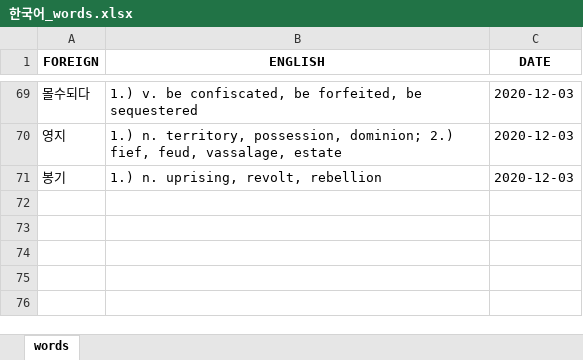
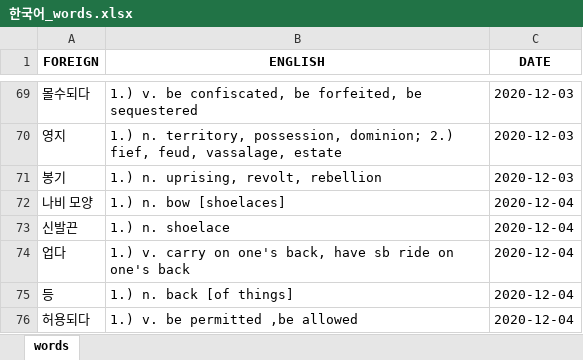
Before and after one commit to mikitz/anki-card-importer, an Excel workbook: Databases/한국어_words.xlsx, sheet words, drawn as a sheet; only a part is shown, gaps mark what is left out; values as stored, in another font and other column widths than the file's, no borders; the diff names each change by its address in the sheet, - before the commit and + after, or states it on an @@ line.

```diff
--- a/Databases/한국어_words.xlsx (sheet words)
+++ b/Databases/한국어_words.xlsx (sheet words)
+row 72: 나비 모양 | 1.) n. bow [shoelaces] | 2020-12-04
+row 73: 신발끈 | 1.) n. shoelace | 2020-12-04
+row 74: 업다 | 1.) v. carry on one's back, have sb ride on one's back | 2020-12-04
+row 75: 등 | 1.) n. back [of things] | 2020-12-04
+row 76: 허용되다 | 1.) v. be permitted ,be allowed | 2020-12-04
```
Also changed, not shown: Databases/中文_sentences.xlsx, Databases/中文_words.xlsx, 5 other files.
